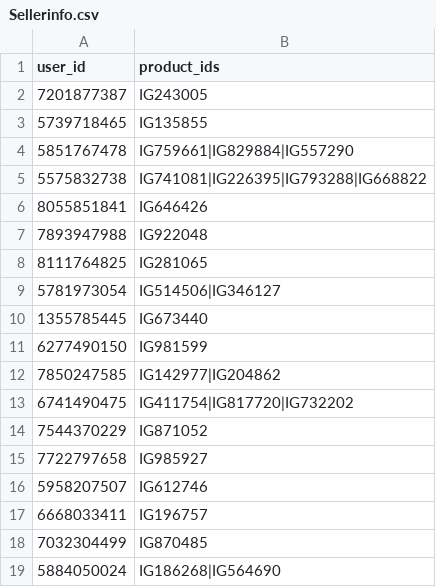
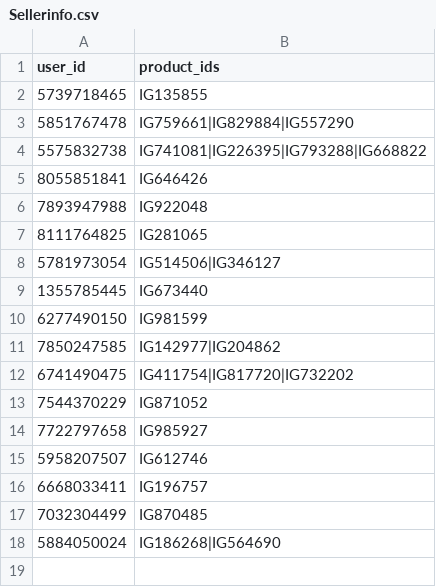
Before and after one commit to MrHacker274/Vortex, a CSV file: Sellerinfo.csv, drawn as a sheet; the diff names each change by its address in the sheet, - before the commit and + after, or states it on an @@ line.

Commit message:
Remove IG243005 from seller records

```diff
--- a/Sellerinfo.csv
+++ b/Sellerinfo.csv
-row 2: 7201877387 | IG243005
```
